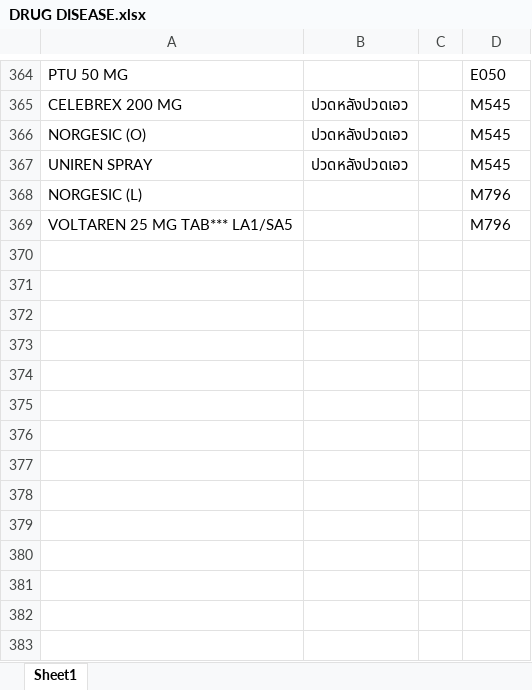
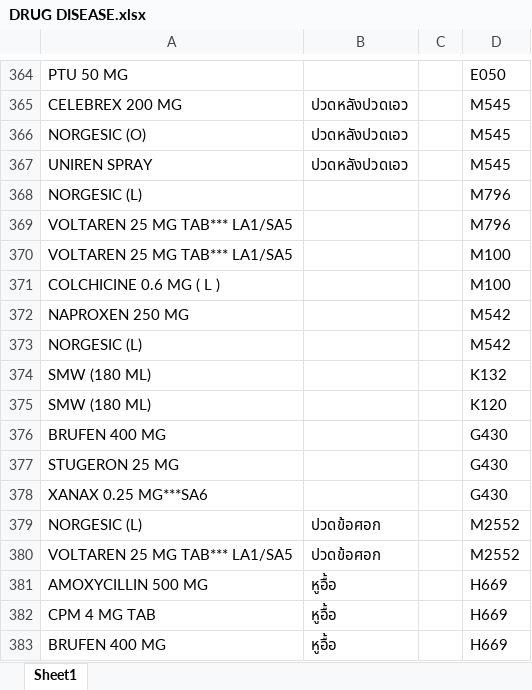
Before and after one commit to phurinat32050-pixel/drug-app, an Excel workbook: DRUG DISEASE.xlsx, sheet Sheet1, drawn as a sheet; only a part is shown, gaps mark what is left out; values as stored, in another font and other column widths than the file's, no borders; the diff names each change by its address in the sheet, - before the commit and + after, or states it on an @@ line.

Commit message:
Add files via upload

```diff
--- a/DRUG DISEASE.xlsx (sheet Sheet1)
+++ b/DRUG DISEASE.xlsx (sheet Sheet1)
+row 370: VOLTAREN 25 MG TAB*** LA1/SA5 |  |  | M100
+row 371: COLCHICINE 0.6 MG ( L ) |  |  | M100
+row 372: NAPROXEN 250 MG |  |  | M542
+row 373: NORGESIC (L) |  |  | M542
+row 374: SMW (180 ML) |  |  | K132
+row 375: SMW (180 ML) |  |  | K120
+row 376: BRUFEN 400 MG |  |  | G430
+row 377: STUGERON 25 MG |  |  | G430
+row 378: XANAX 0.25 MG***SA6 |  |  | G430
+row 379: NORGESIC (L) | ปวดข้อศอก |  | M2552
+row 380: VOLTAREN 25 MG TAB*** LA1/SA5 | ปวดข้อศอก |  | M2552
+row 381: AMOXYCILLIN 500 MG | หูอื้อ |  | H669
+row 382: CPM 4 MG TAB | หูอื้อ |  | H669
+row 383: BRUFEN 400 MG | หูอื้อ |  | H669
```
